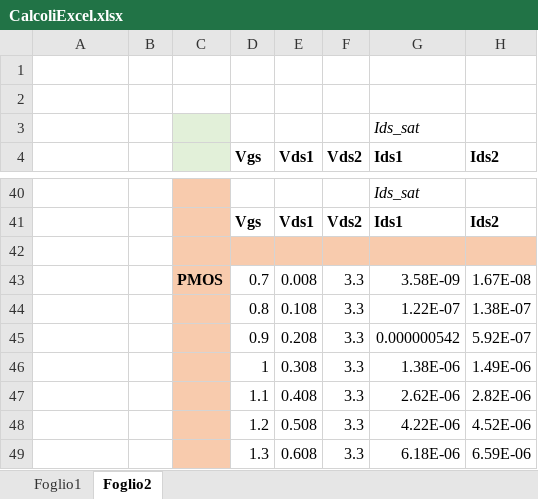
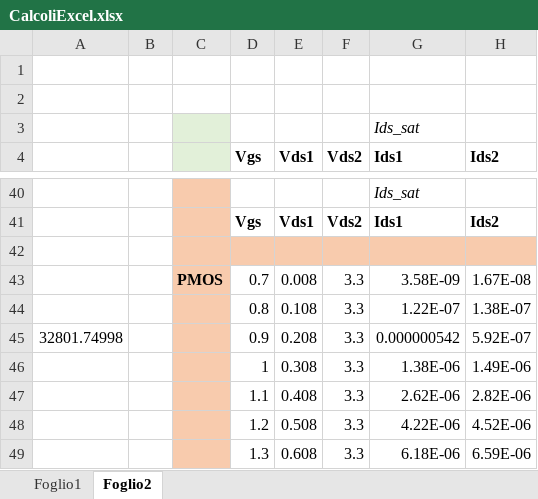
Before and after one commit to alessio-capello/MicroElectronics, an Excel workbook: MicroB/CalcoliExcel.xlsx, sheet Foglio2, drawn as a sheet; only a part is shown, gaps mark what is left out; values as stored, in another font and other column widths than the file's, no borders; charts and pictures not drawn; the diff names each change by its address in the sheet, - before the commit and + after, or states it on an @@ line.

Commit message:
non so che sia

```diff
--- a/MicroB/CalcoliExcel.xlsx (sheet Foglio2)
+++ b/MicroB/CalcoliExcel.xlsx (sheet Foglio2)
-A45: (empty)
+A45: 32801.74998
```
Also changed, not shown: formulas that keep their value.
